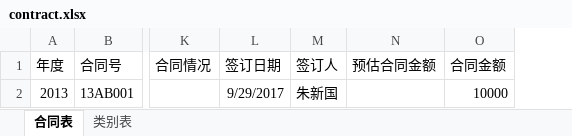
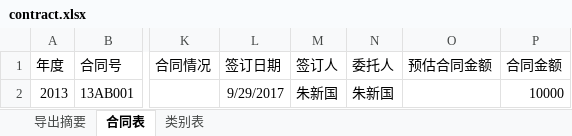
Before and after one commit to kerenTeam/honestAdmin, an Excel workbook: upload/xls/contract.xlsx, sheet 合同表, drawn as a sheet; only a part is shown, gaps mark what is left out; values as stored, in another font and other column widths than the file's, no borders; the diff names each change by its address in the sheet, - before the commit and + after, or states it on an @@ line.

```diff
--- a/upload/xls/contract.xlsx (sheet 合同表)
+++ b/upload/xls/contract.xlsx (sheet 合同表)
+sheet tab: 导出摘要
+column N (委托人), row 2: 朱新国
```
Also changed, not shown: sheet 类别表, 7 other files.
